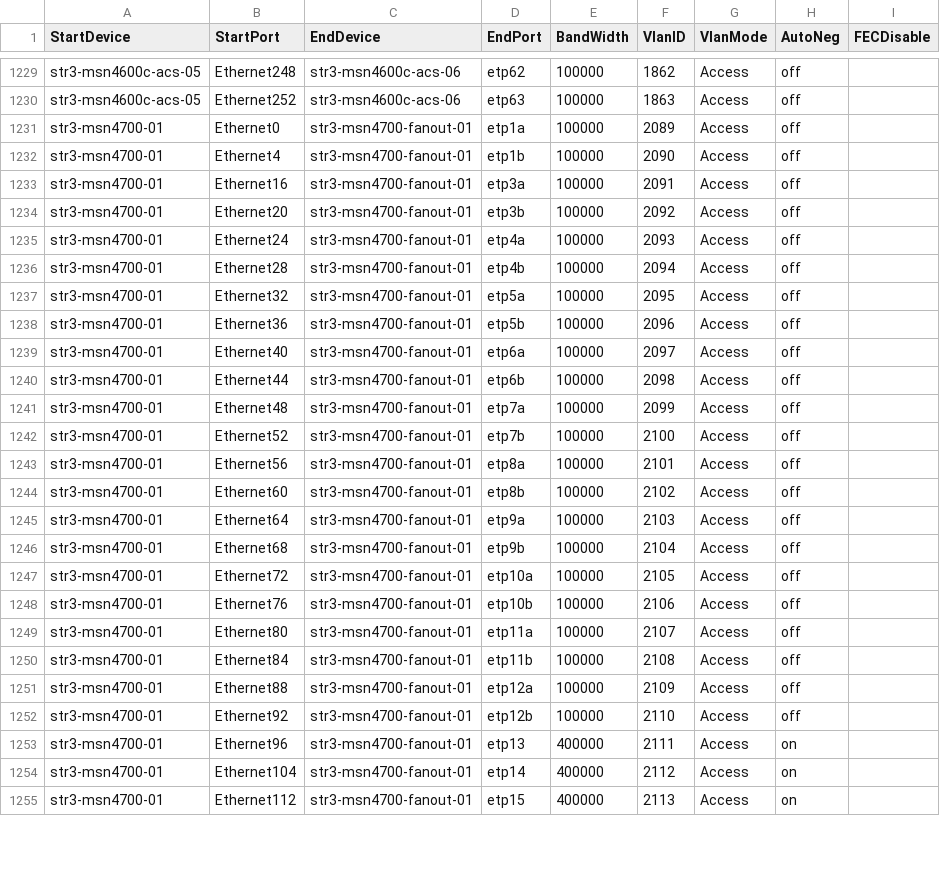
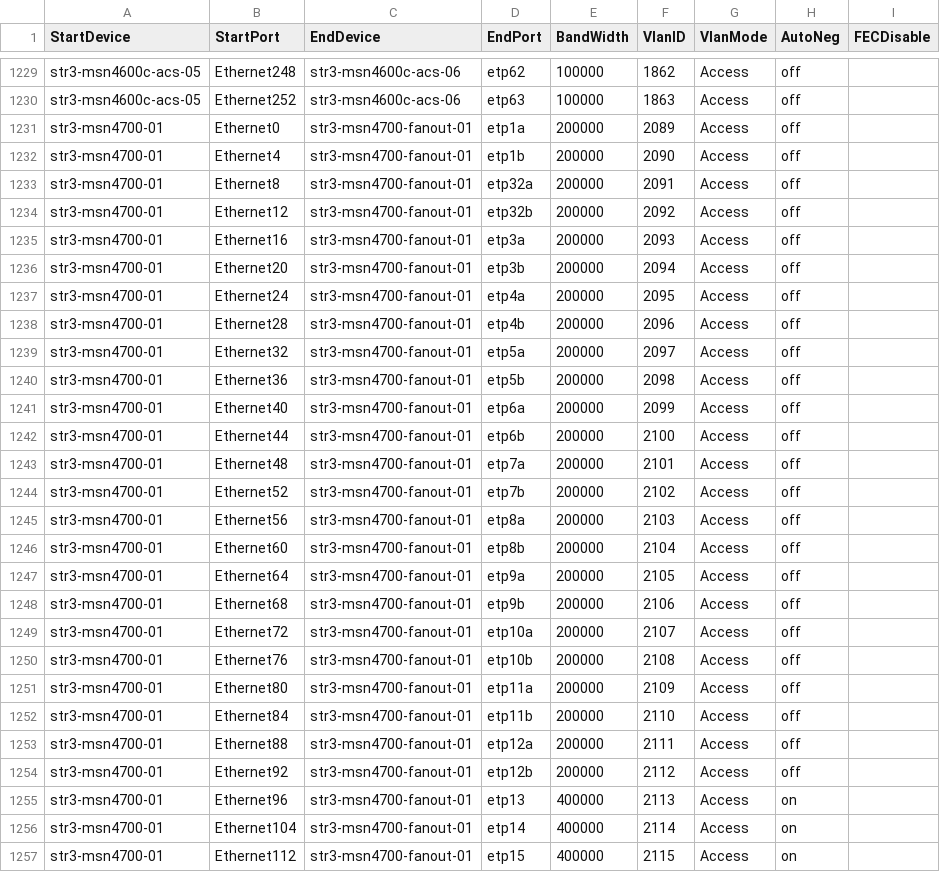
Before and after one commit to sakshamkhurana21/sonic-mgmt, a CSV file: ansible/files/sonic_str3_links.csv, drawn as a sheet; only a part is shown, gaps mark what is left out; the diff covers the shown part only.

```diff
--- a/ansible/files/sonic_str3_links.csv
+++ b/ansible/files/sonic_str3_links.csv
@@ -1230,26 +1230,28 @@ str3-msn4600c-acs-05,Ethernet248,str3-msn4600c-acs-06,etp62,100000,1862,Access,o
 str3-msn4600c-acs-05,Ethernet252,str3-msn4600c-acs-06,etp63,100000,1863,Access,off
-str3-msn4700-01,Ethernet0,str3-msn4700-fanout-01,etp1a,100000,2089,Access,off
-str3-msn4700-01,Ethernet4,str3-msn4700-fanout-01,etp1b,100000,2090,Access,off
-str3-msn4700-01,Ethernet16,str3-msn4700-fanout-01,etp3a,100000,2091,Access,off
-str3-msn4700-01,Ethernet20,str3-msn4700-fanout-01,etp3b,100000,2092,Access,off
-str3-msn4700-01,Ethernet24,str3-msn4700-fanout-01,etp4a,100000,2093,Access,off
-str3-msn4700-01,Ethernet28,str3-msn4700-fanout-01,etp4b,100000,2094,Access,off
-str3-msn4700-01,Ethernet32,str3-msn4700-fanout-01,etp5a,100000,2095,Access,off
-str3-msn4700-01,Ethernet36,str3-msn4700-fanout-01,etp5b,100000,2096,Access,off
-str3-msn4700-01,Ethernet40,str3-msn4700-fanout-01,etp6a,100000,2097,Access,off
-str3-msn4700-01,Ethernet44,str3-msn4700-fanout-01,etp6b,100000,2098,Access,off
-str3-msn4700-01,Ethernet48,str3-msn4700-fanout-01,etp7a,100000,2099,Access,off
-str3-msn4700-01,Ethernet52,str3-msn4700-fanout-01,etp7b,100000,2100,Access,off
-str3-msn4700-01,Ethernet56,str3-msn4700-fanout-01,etp8a,100000,2101,Access,off
-str3-msn4700-01,Ethernet60,str3-msn4700-fanout-01,etp8b,100000,2102,Access,off
-str3-msn4700-01,Ethernet64,str3-msn4700-fanout-01,etp9a,100000,2103,Access,off
-str3-msn4700-01,Ethernet68,str3-msn4700-fanout-01,etp9b,100000,2104,Access,off
-str3-msn4700-01,Ethernet72,str3-msn4700-fanout-01,etp10a,100000,2105,Access,off
-str3-msn4700-01,Ethernet76,str3-msn4700-fanout-01,etp10b,100000,2106,Access,off
-str3-msn4700-01,Ethernet80,str3-msn4700-fanout-01,etp11a,100000,2107,Access,off
-str3-msn4700-01,Ethernet84,str3-msn4700-fanout-01,etp11b,100000,2108,Access,off
-str3-msn4700-01,Ethernet88,str3-msn4700-fanout-01,etp12a,100000,2109,Access,off
-str3-msn4700-01,Ethernet92,str3-msn4700-fanout-01,etp12b,100000,2110,Access,off
-str3-msn4700-01,Ethernet96,str3-msn4700-fanout-01,etp13,400000,2111,Access,on
-str3-msn4700-01,Ethernet104,str3-msn4700-fanout-01,etp14,400000,2112,Access,on
-str3-msn4700-01,Ethernet112,str3-msn4700-fanout-01,etp15,400000,2113,Access,on
+str3-msn4700-01,Ethernet0,str3-msn4700-fanout-01,etp1a,200000,2089,Access,off
+str3-msn4700-01,Ethernet4,str3-msn4700-fanout-01,etp1b,200000,2090,Access,off
+str3-msn4700-01,Ethernet8,str3-msn4700-fanout-01,etp32a,200000,2091,Access,off
+str3-msn4700-01,Ethernet12,str3-msn4700-fanout-01,etp32b,200000,2092,Access,off
+str3-msn4700-01,Ethernet16,str3-msn4700-fanout-01,etp3a,200000,2093,Access,off
+str3-msn4700-01,Ethernet20,str3-msn4700-fanout-01,etp3b,200000,2094,Access,off
+str3-msn4700-01,Ethernet24,str3-msn4700-fanout-01,etp4a,200000,2095,Access,off
+str3-msn4700-01,Ethernet28,str3-msn4700-fanout-01,etp4b,200000,2096,Access,off
+str3-msn4700-01,Ethernet32,str3-msn4700-fanout-01,etp5a,200000,2097,Access,off
+str3-msn4700-01,Ethernet36,str3-msn4700-fanout-01,etp5b,200000,2098,Access,off
+str3-msn4700-01,Ethernet40,str3-msn4700-fanout-01,etp6a,200000,2099,Access,off
+str3-msn4700-01,Ethernet44,str3-msn4700-fanout-01,etp6b,200000,2100,Access,off
+str3-msn4700-01,Ethernet48,str3-msn4700-fanout-01,etp7a,200000,2101,Access,off
+str3-msn4700-01,Ethernet52,str3-msn4700-fanout-01,etp7b,200000,2102,Access,off
+str3-msn4700-01,Ethernet56,str3-msn4700-fanout-01,etp8a,200000,2103,Access,off
+str3-msn4700-01,Ethernet60,str3-msn4700-fanout-01,etp8b,200000,2104,Access,off
+str3-msn4700-01,Ethernet64,str3-msn4700-fanout-01,etp9a,200000,2105,Access,off
+str3-msn4700-01,Ethernet68,str3-msn4700-fanout-01,etp9b,200000,2106,Access,off
+str3-msn4700-01,Ethernet72,str3-msn4700-fanout-01,etp10a,200000,2107,Access,off
+str3-msn4700-01,Ethernet76,str3-msn4700-fanout-01,etp10b,200000,2108,Access,off
+str3-msn4700-01,Ethernet80,str3-msn4700-fanout-01,etp11a,200000,2109,Access,off
+str3-msn4700-01,Ethernet84,str3-msn4700-fanout-01,etp11b,200000,2110,Access,off
+str3-msn4700-01,Ethernet88,str3-msn4700-fanout-01,etp12a,200000,2111,Access,off
+str3-msn4700-01,Ethernet92,str3-msn4700-fanout-01,etp12b,200000,2112,Access,off
+str3-msn4700-01,Ethernet96,str3-msn4700-fanout-01,etp13,400000,2113,Access,on
+str3-msn4700-01,Ethernet104,str3-msn4700-fanout-01,etp14,400000,2114,Access,on
+str3-msn4700-01,Ethernet112,str3-msn4700-fanout-01,etp15,400000,2115,Access,on
```
Also changed, not shown: 2 removed rows and 51 edited cells elsewhere in this file, ansible/files/sonic_str3_devices.csv, ansible/files/sonic_str4_links.csv, 13 other files.
